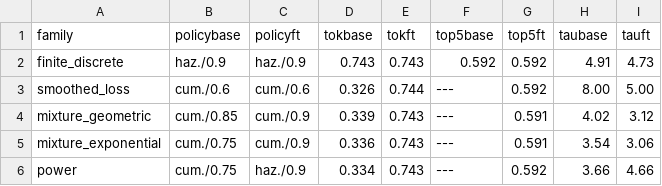
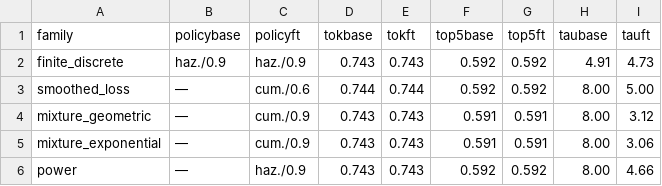
Before and after one commit to YakuninVladimir/trn_adaptive_scheduling, a CSV file: tex/tables/wikitext_lm_ft_compare.csv, drawn as a sheet.

```diff
--- a/tex/tables/wikitext_lm_ft_compare.csv
+++ b/tex/tables/wikitext_lm_ft_compare.csv
@@ -2,5 +2,5 @@ family,policybase,policyft,tokbase,tokft,top5base,top5ft,taubase,tauft
 finite_discrete,haz./0.9,haz./0.9,0.743,0.743,0.592,0.592,4.91,4.73
-smoothed_loss,cum./0.6,cum./0.6,0.326,0.744,---,0.592,8.00,5.00
-mixture_geometric,cum./0.85,cum./0.9,0.339,0.743,---,0.591,4.02,3.12
-mixture_exponential,cum./0.75,cum./0.9,0.336,0.743,---,0.591,3.54,3.06
-power,cum./0.75,haz./0.9,0.334,0.743,---,0.592,3.66,4.66
+smoothed_loss,—,cum./0.6,0.744,0.744,0.592,0.592,8.00,5.00
+mixture_geometric,—,cum./0.9,0.743,0.743,0.591,0.591,8.00,3.12
+mixture_exponential,—,cum./0.9,0.743,0.743,0.591,0.591,8.00,3.06
+power,—,haz./0.9,0.743,0.743,0.592,0.592,8.00,4.66
```
Also changed, not shown: tex/tables/arc_stopping_base.csv, tex/tables/wikitext_lm_base.csv, 7 other files.
